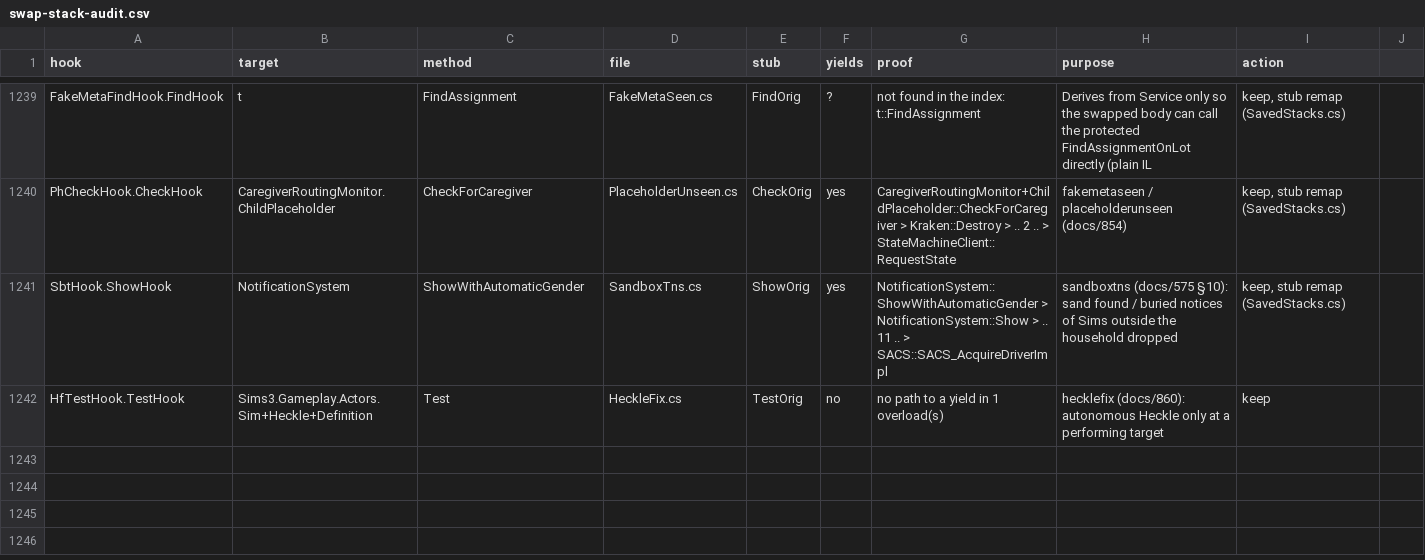
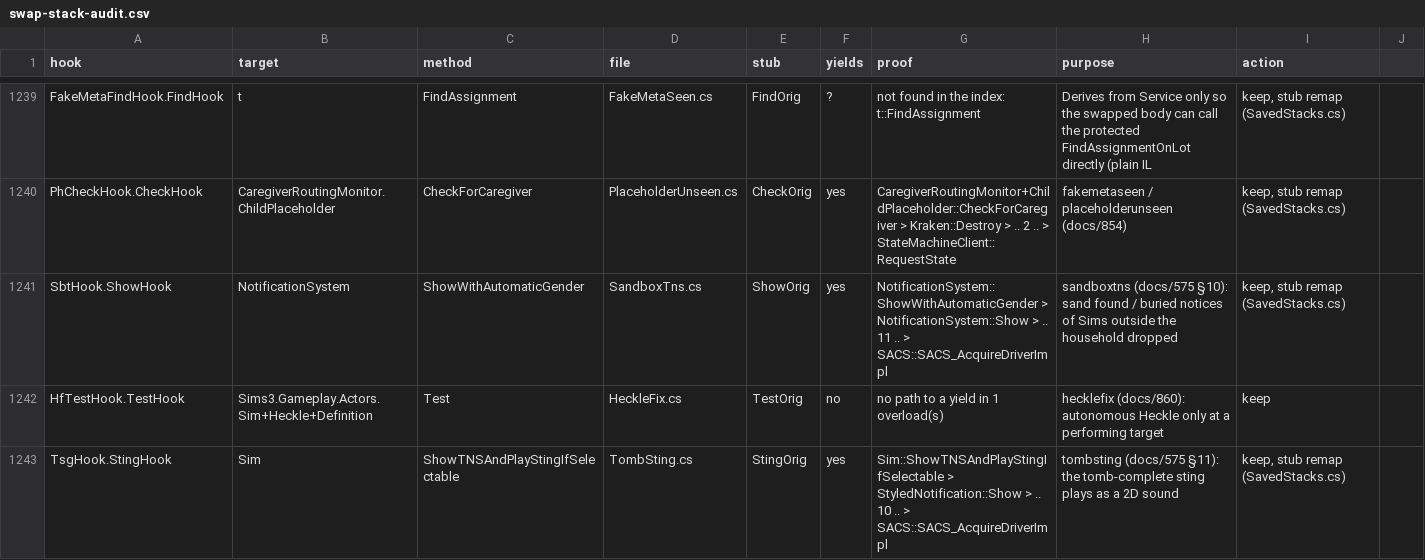
Before and after one commit to rodneypantonial/sims3-modernization, a CSV file: docs/data/swap-stack-audit.csv, drawn as a sheet; only a part is shown, gaps mark what is left out.

```diff
--- a/docs/data/swap-stack-audit.csv
+++ b/docs/data/swap-stack-audit.csv
@@ -1242 +1242,2 @@ SbtHook.ShowHook,NotificationSystem,ShowWithAutomaticGender,SandboxTns.cs,ShowOr
 HfTestHook.TestHook,Sims3.Gameplay.Actors.Sim+Heckle+Definition,Test,HeckleFix.cs,TestOrig,no,no path to a yield in 1 overload(s),hecklefix (docs/860): autonomous Heckle only at a performing target,keep
+TsgHook.StingHook,Sim,ShowTNSAndPlayStingIfSelectable,TombSting.cs,StingOrig,yes,Sim::ShowTNSAndPlayStingIfSelectable > StyledNotification::Show > .. 10 .. > SACS::SACS_AcquireDriverImpl,tombsting (docs/575 §11): the tomb-complete sting plays as a 2D sound,"keep, stub remap (SavedStacks.cs)"
```
Also changed, not shown: 2 other files.
